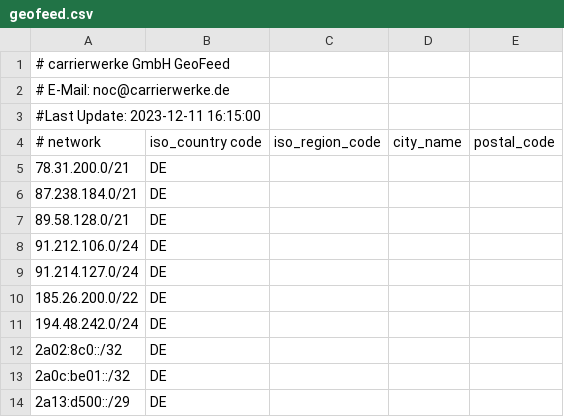
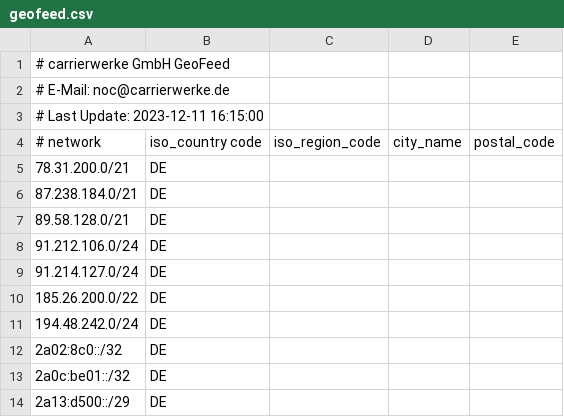
Before and after one commit to carrierwerkegmbh/geofeed, a CSV file: geofeed.csv, drawn as a sheet.

Commit message:
Update geofeed.csv

```diff
--- a/geofeed.csv
+++ b/geofeed.csv
@@ -2,3 +2,3 @@
 # E-Mail: noc@carrierwerke.de
-#Last Update: 2023-12-11 16:15:00
+# Last Update: 2023-12-11 16:15:00
 # network, iso_country code, iso_region_code, city_name, postal_code
```
